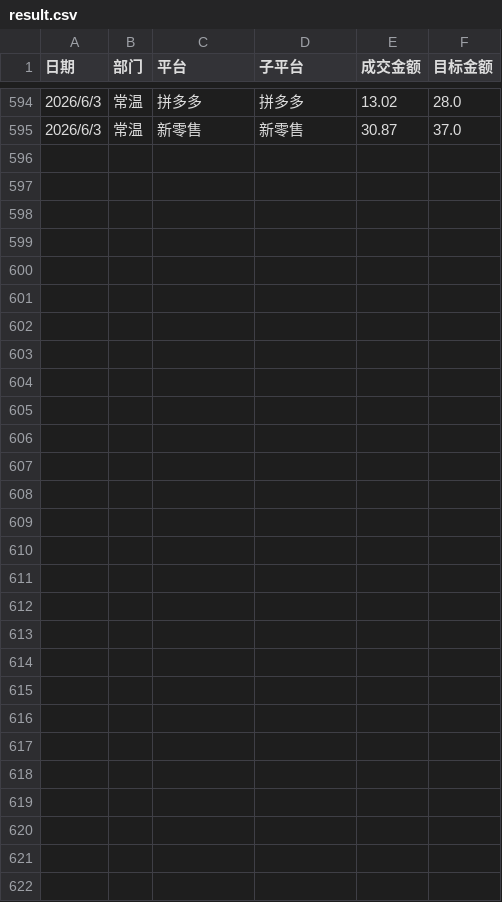
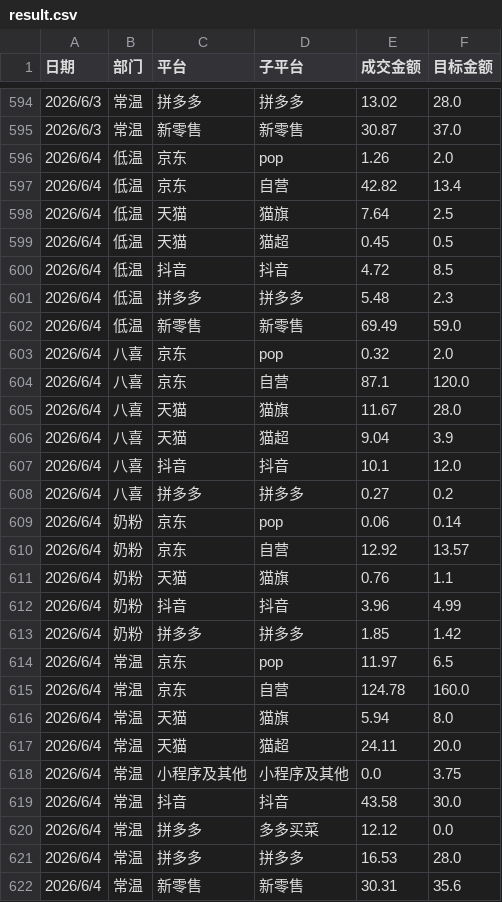
Before and after one commit to KenSong/Dashboard, a CSV file: result.csv, drawn as a sheet; only a part is shown, gaps mark what is left out.

Commit message:
Add files via upload

```diff
--- a/result.csv
+++ b/result.csv
@@ -595 +595,28 @@
 2026/6/3,常温,新零售,新零售,30.87,37.0
+2026/6/4,低温,京东,pop,1.26,2.0
+2026/6/4,低温,京东,自营,42.82,13.4
+2026/6/4,低温,天猫,猫旗,7.64,2.5
+2026/6/4,低温,天猫,猫超,0.45,0.5
+2026/6/4,低温,抖音,抖音,4.72,8.5
+2026/6/4,低温,拼多多,拼多多,5.48,2.3
+2026/6/4,低温,新零售,新零售,69.49,59.0
+2026/6/4,八喜,京东,pop,0.32,2.0
+2026/6/4,八喜,京东,自营,87.1,120.0
+2026/6/4,八喜,天猫,猫旗,11.67,28.0
+2026/6/4,八喜,天猫,猫超,9.04,3.9
+2026/6/4,八喜,抖音,抖音,10.1,12.0
+2026/6/4,八喜,拼多多,拼多多,0.27,0.2
+2026/6/4,奶粉,京东,pop,0.06,0.14
+2026/6/4,奶粉,京东,自营,12.92,13.57
+2026/6/4,奶粉,天猫,猫旗,0.76,1.1
+2026/6/4,奶粉,抖音,抖音,3.96,4.99
+2026/6/4,奶粉,拼多多,拼多多,1.85,1.42
+2026/6/4,常温,京东,pop,11.97,6.5
+2026/6/4,常温,京东,自营,124.78,160.0
+2026/6/4,常温,天猫,猫旗,5.94,8.0
+2026/6/4,常温,天猫,猫超,24.11,20.0
+2026/6/4,常温,小程序及其他,小程序及其他,0.0,3.75
+2026/6/4,常温,抖音,抖音,43.58,30.0
+2026/6/4,常温,拼多多,多多买菜,12.12,0.0
+2026/6/4,常温,拼多多,拼多多,16.53,28.0
+2026/6/4,常温,新零售,新零售,30.31,35.6
```
